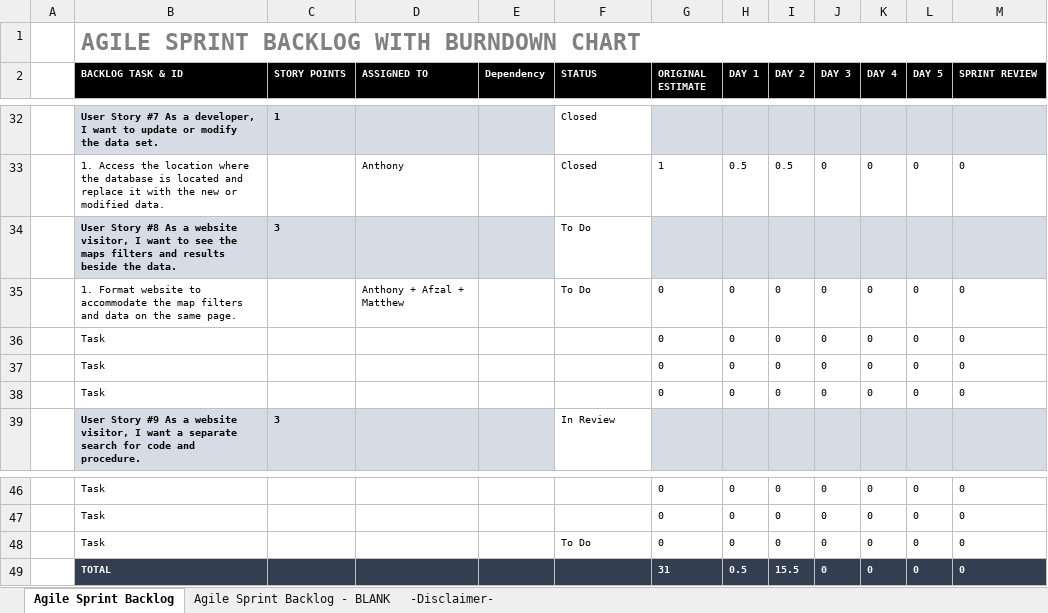
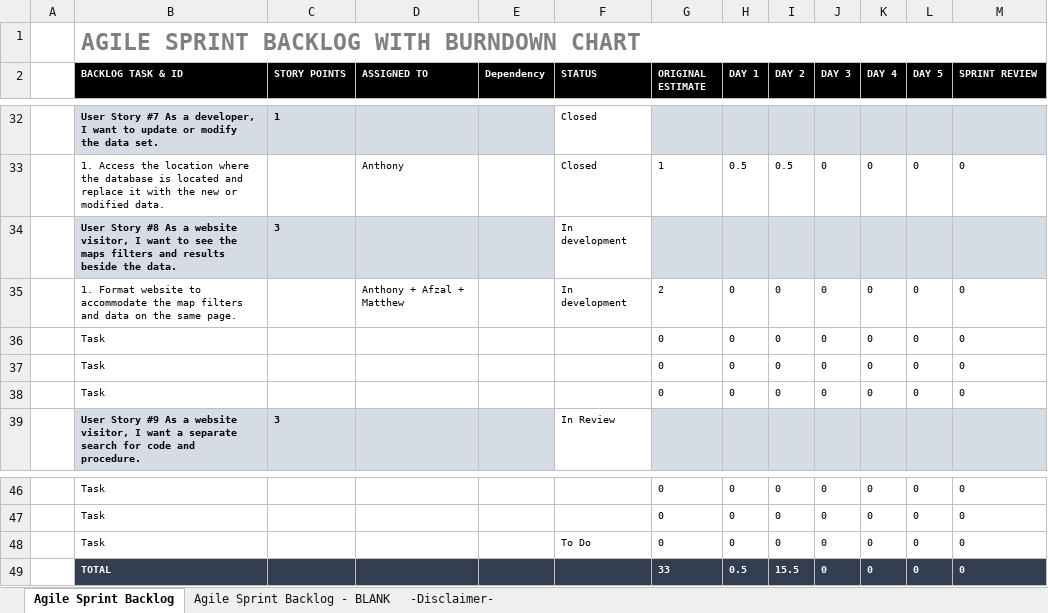
Before and after one commit to henry-lai/Team8Agile, an Excel workbook: Sprint 2/Sprint_Backlog/Sprint2Backlog.xlsx, sheet Agile Sprint Backlog, drawn as a sheet; only a part is shown, gaps mark what is left out; values as stored, in another font and other column widths than the file's, no borders; charts and pictures not drawn; the diff names each change by its address in the sheet, - before the commit and + after, or states it on an @@ line.

Commit message:
Moved user story 8 into dev

```diff
--- a/Sprint 2/Sprint_Backlog/Sprint2Backlog.xlsx (sheet Agile Sprint Backlog)
+++ b/Sprint 2/Sprint_Backlog/Sprint2Backlog.xlsx (sheet Agile Sprint Backlog)
-F34:F35 (STATUS): To Do
+F34:F35 (STATUS): In development
-G35 (ORIGINAL ESTIMATE): 0
+G35 (ORIGINAL ESTIMATE): 2
-G49 (ORIGINAL ESTIMATE): 31
+G49 (ORIGINAL ESTIMATE): 33
```
Also changed, not shown: charts or pictures.
